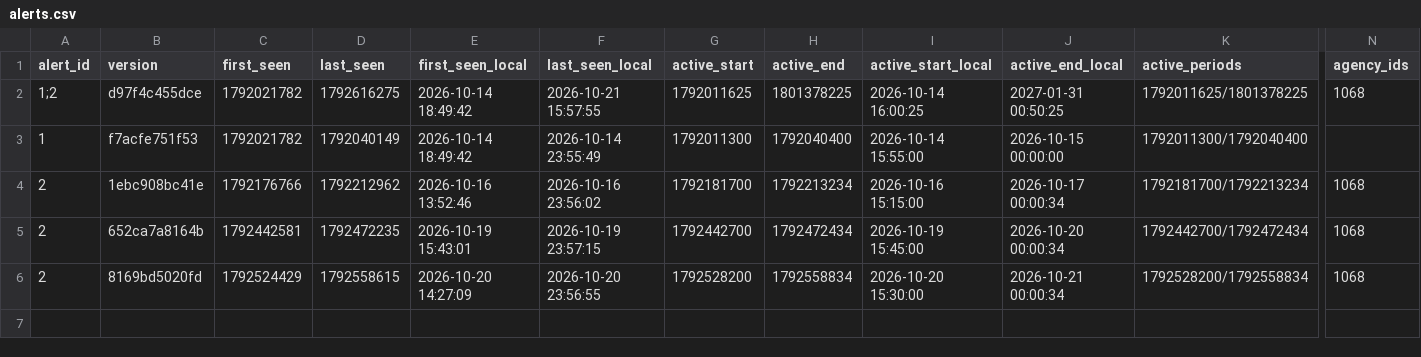
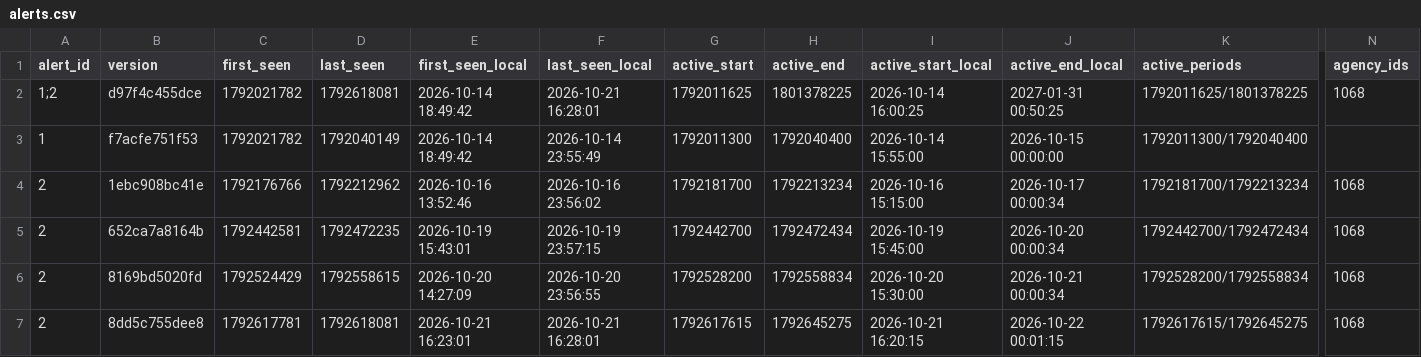
Before and after one commit to blobberus/straight-bussing, a CSV file: data/ground_truth/alerts.csv, drawn as a sheet; only a part is shown, gaps mark what is left out; rows hold the shown columns only; the diff names each change by its address in the sheet, - before the commit and + after, or states it on an @@ line.

```diff
--- a/data/ground_truth/alerts.csv
+++ b/data/ground_truth/alerts.csv
-D2 (last_seen): 1792616275
+D2 (last_seen): 1792618081
-F2 (last_seen_local): 2026-10-21 15:57:55
+F2 (last_seen_local): 2026-10-21 16:28:01
+row 7: 2 | 8dd5c755dee8 | 1792617781 | 1792618081 | 2026-10-21 16:23:01 | 2026-10-21 16:28:01 | 1792617615 | 1792645275 | 2026-10-21 16:20:15 | 2026-10-22 00:01:15 | 1792617615/1792645275 | 1068
```
Also changed, not shown: 3 other files.
